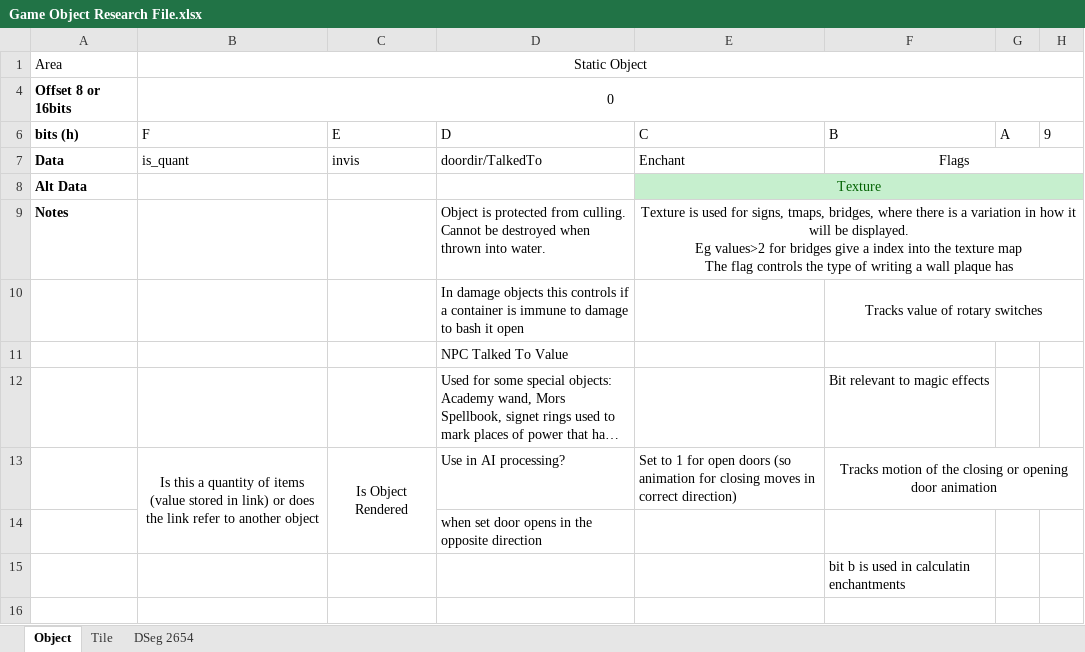
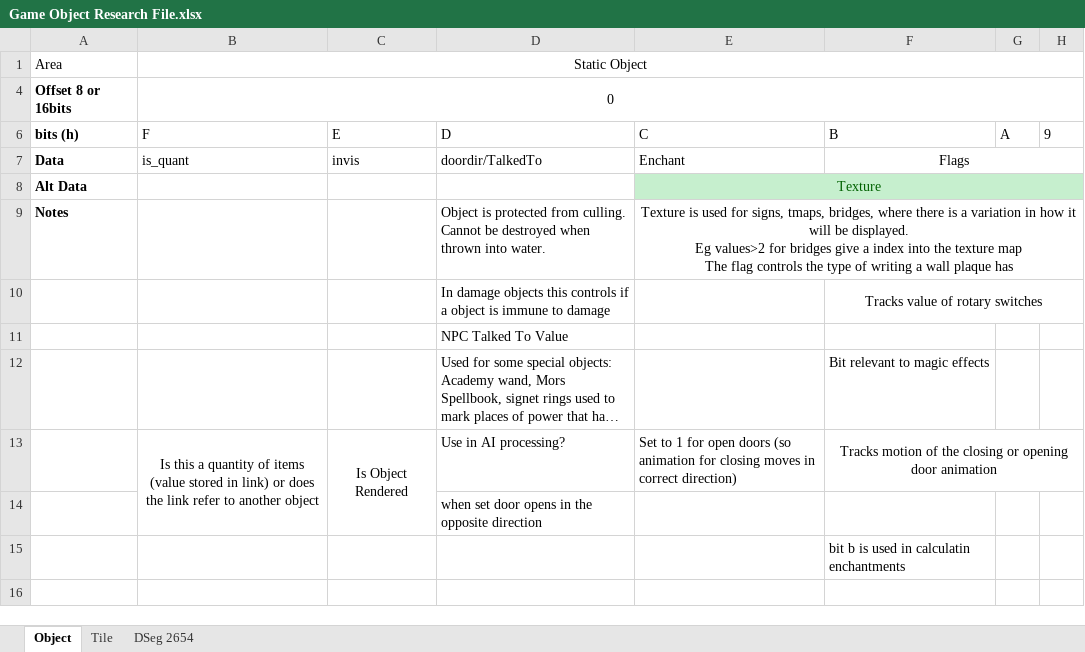
Before and after one commit to hankmorgan/UWReverseEngineering, an Excel workbook: File Research/Game Object Research File.xlsx, sheet Object, drawn as a sheet; only a part is shown; long unchanged cells end in …; values as stored, in another font and other column widths than the file's, no borders; the diff names each change by its address in the sheet, - before the commit and + after, or states it on an @@ line.

```diff
--- a/File Research/Game Object Research File.xlsx (sheet Object)
+++ b/File Research/Game Object Research File.xlsx (sheet Object)
-D10: …if a container is immune to damage to bash it open
+D10: …if a object is immune to damage
```
Also changed, not shown: 2 other files.
